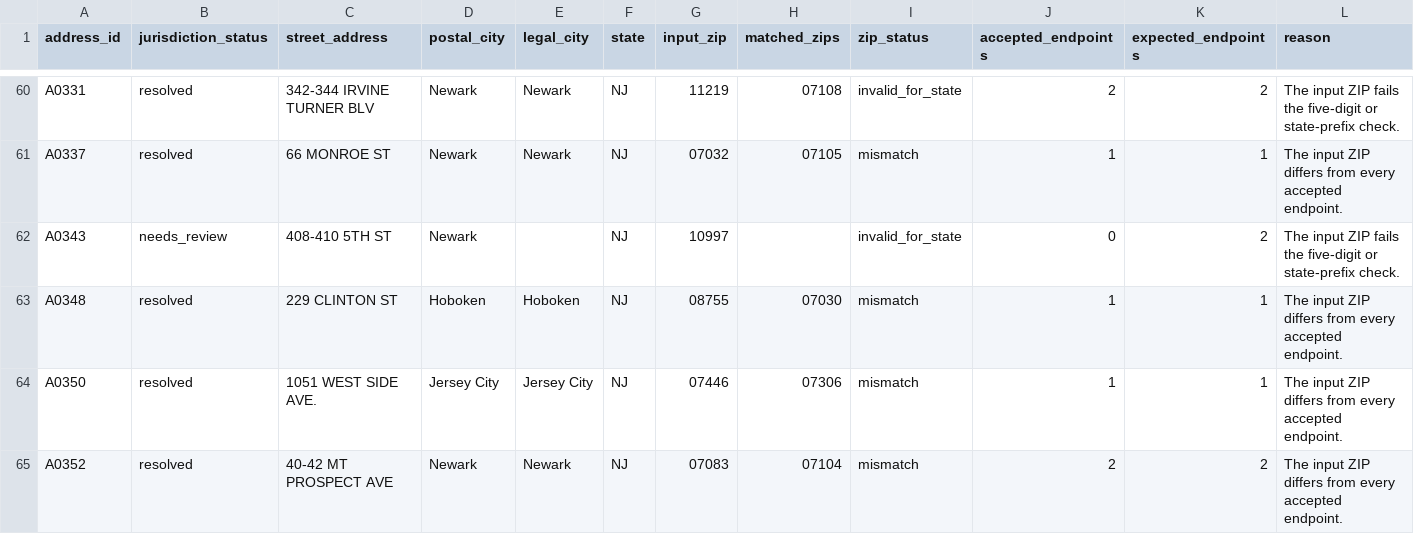
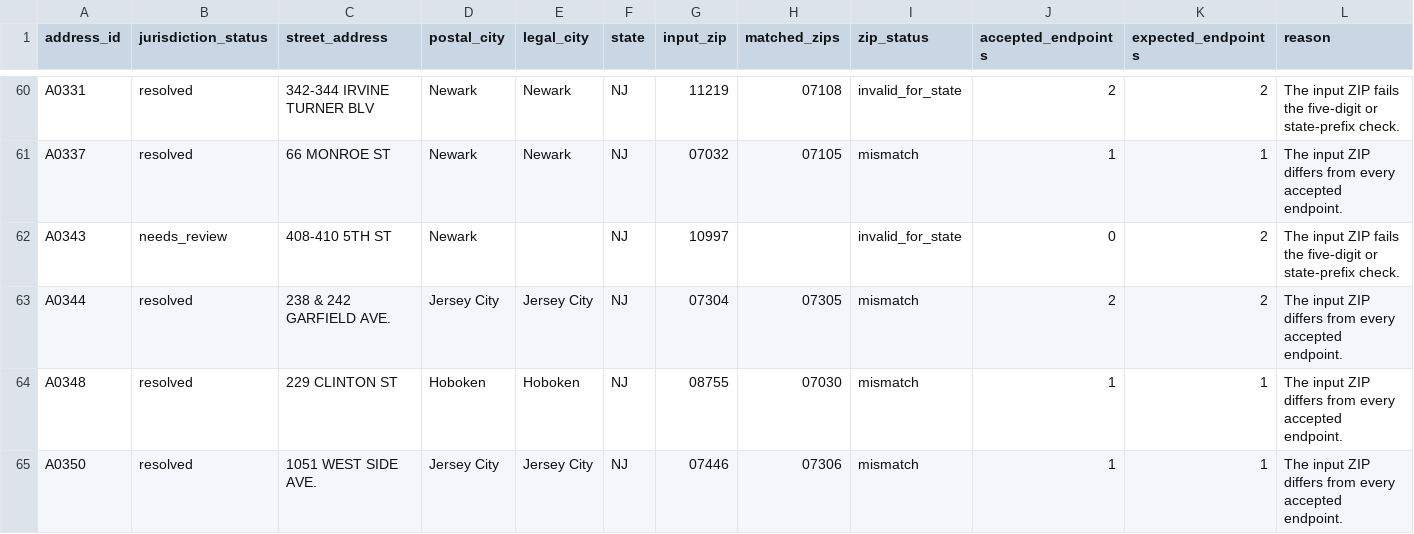
Before and after one commit to SimonPaul02/rental-housing-law-navigator, a CSV file: data/zip_review.csv, drawn as a sheet; only a part is shown, gaps mark what is left out; the shorter side is filled out with more unchanged rows; rows hold the shown columns only; the diff names each change by its address in the sheet, - before the commit and + after, or states it on an @@ line.

```diff
--- a/data/zip_review.csv
+++ b/data/zip_review.csv
+row 63: A0344 | resolved | 238 & 242 GARFIELD AVE. | Jersey City | Jersey City | NJ | 07304 | 07305 | mismatch | 2 | 2 | The input ZIP differs from every accepted endpoint.
```
Also changed, not shown: data/address_review.csv, 8 other files.
